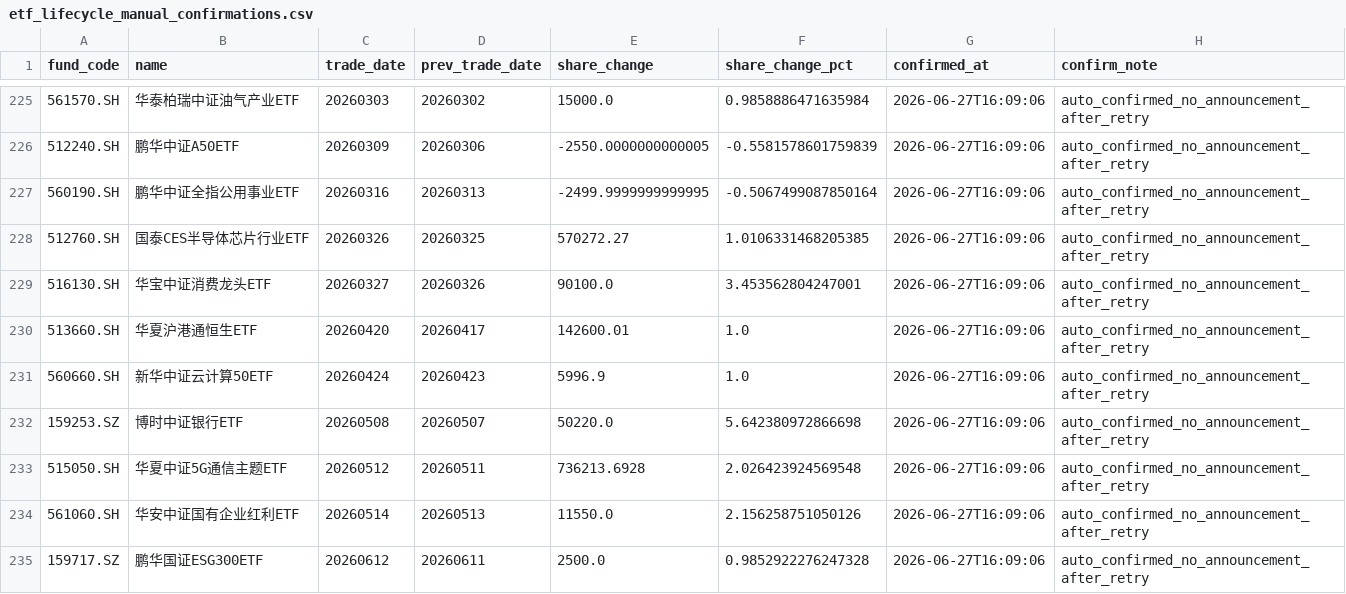
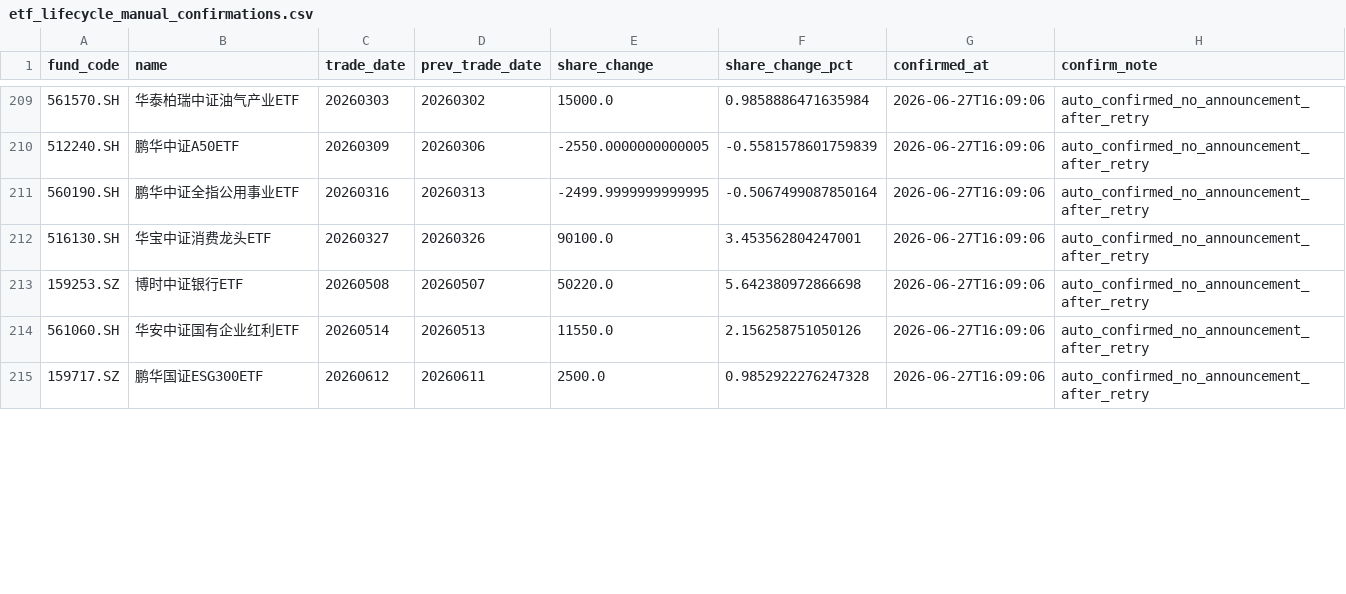
Before and after one commit to viconia828/ETFflow, a CSV file: data/local_reference/etf_lifecycle_manual_confirmations.csv, drawn as a sheet; only a part is shown, gaps mark what is left out; removed rows and columns are numbered as before the commit, all else as after; the diff covers the shown part only; the diff names each change by its address in the sheet, - before the commit and + after, or states it on an @@ line.

```diff
--- a/data/local_reference/etf_lifecycle_manual_confirmations.csv
+++ b/data/local_reference/etf_lifecycle_manual_confirmations.csv
-row 228: 512760.SH | 国泰CES半导体芯片行业ETF | 20260326 | 20260325 | 570272.27 | 1.0106331468205385 | 2026-06-27T16:09:06 | auto_confirmed_no_announcement_after_retry
-row 230: 513660.SH | 华夏沪港通恒生ETF | 20260420 | 20260417 | 142600.01 | 1.0 | 2026-06-27T16:09:06 | auto_confirmed_no_announcement_after_retry
-row 231: 560660.SH | 新华中证云计算50ETF | 20260424 | 20260423 | 5996.9 | 1.0 | 2026-06-27T16:09:06 | auto_confirmed_no_announcement_after_retry
-row 233: 515050.SH | 华夏中证5G通信主题ETF | 20260512 | 20260511 | 736213.6928 | 2.026423924569548 | 2026-06-27T16:09:06 | auto_confirmed_no_announcement_after_retry
```
Also changed, not shown: 1 added row and 19 removed rows elsewhere in this file, 16 other files.
